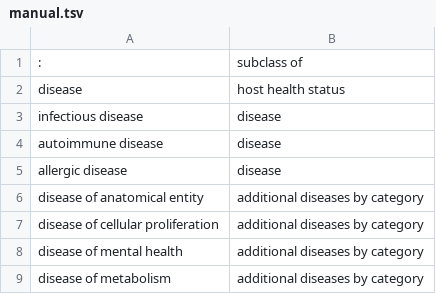
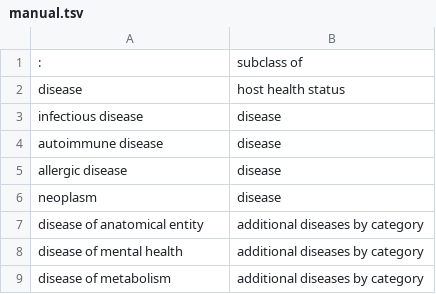
Before and after one commit to IEDB/ONTIE, a TSV file: ontology/manual.tsv, drawn as a sheet; only a part is shown; removed rows and columns are numbered as before the commit, all else as after; the diff names each change by its address in the sheet, - before the commit and + after, or states it on an @@ line.

Commit message:
Move neoplasm to top-level disease

```diff
--- a/ontology/manual.tsv
+++ b/ontology/manual.tsv
+row 6: neoplasm | disease
-row 7: disease of cellular proliferation | additional diseases by category
```
Also changed, not shown: ontology/external.tsv.
